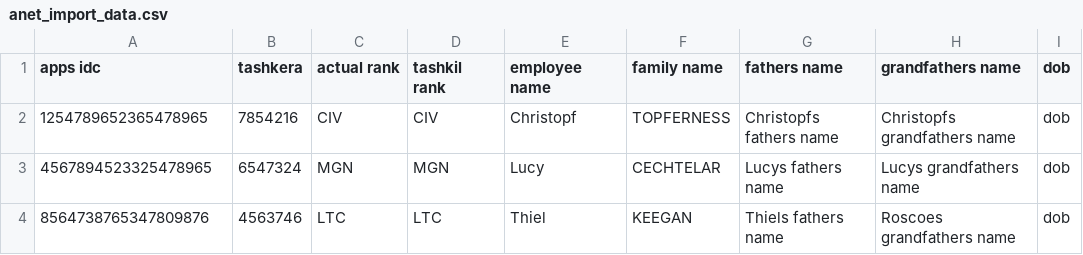
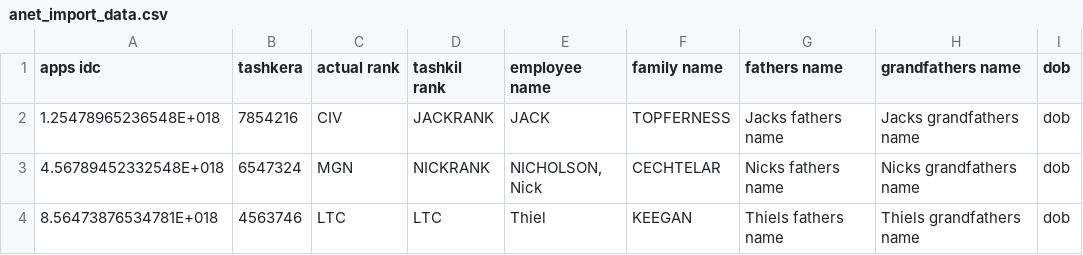
Before and after one commit to NCI-Agency/anet, a CSV file: anet-tools/datasamples/anet_import_data.csv, drawn as a sheet; only a part is shown; the diff names each change by its address in the sheet, - before the commit and + after, or states it on an @@ line.

Commit message:
NCI-Agency/anet#2959: Add update rules for tables

```diff
--- a/anet-tools/datasamples/anet_import_data.csv
+++ b/anet-tools/datasamples/anet_import_data.csv
-A2 (apps idc): 1254789652365478965
+A2 (apps idc): 1.25478965236548E+018
-D2 (tashkil rank): CIV
+D2 (tashkil rank): JACKRANK
-E2 (employee name): Christopf
+E2 (employee name): JACK
-G2 (fathers name): Christopfs fathers name
+G2 (fathers name): Jacks fathers name
-H2 (grandfathers name): Christopfs grandfathers name
+H2 (grandfathers name): Jacks grandfathers name
-A3 (apps idc): 4567894523325478965
+A3 (apps idc): 4.56789452332548E+018
-D3 (tashkil rank): MGN
+D3 (tashkil rank): NICKRANK
-E3 (employee name): Lucy
+E3 (employee name): NICHOLSON, Nick
-G3 (fathers name): Lucys fathers name
+G3 (fathers name): Nicks fathers name
-H3 (grandfathers name): Lucys grandfathers name
+H3 (grandfathers name): Nicks grandfathers name
-A4 (apps idc): 8564738765347809876
+A4 (apps idc): 8.56473876534781E+018
-H4 (grandfathers name): Roscoes grandfathers name
+H4 (grandfathers name): Thiels grandfathers name
```
Also changed, not shown: 4 other files.
